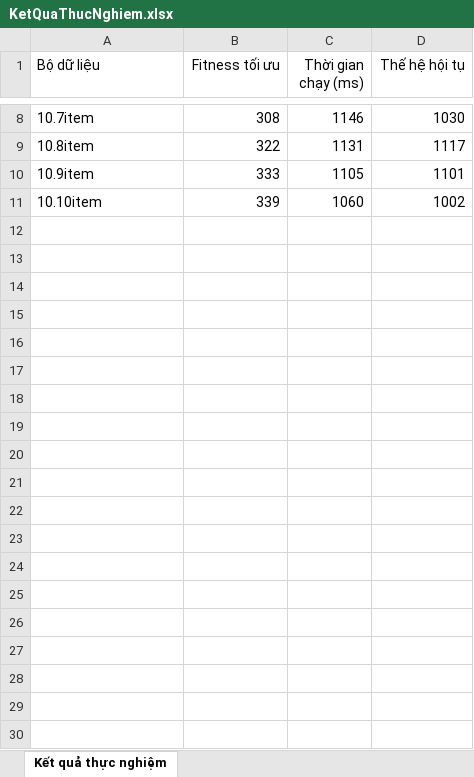
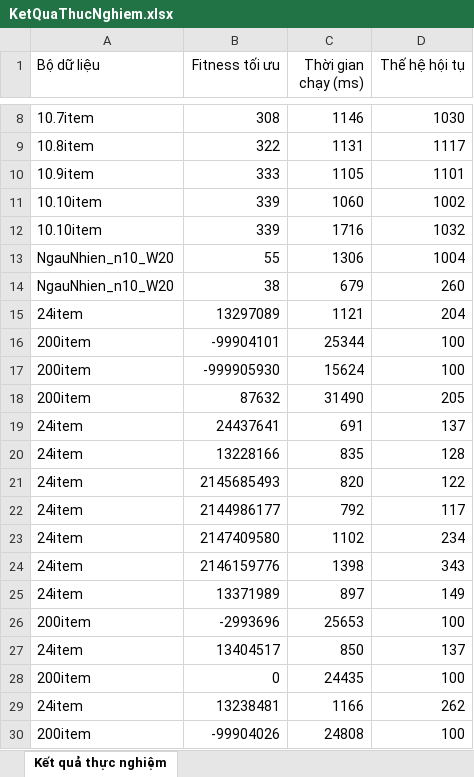
Before and after one commit to giang-vip/ThucTapCoSoNganh, an Excel workbook: KetQuaThucNghiem.xlsx, sheet Kết quả thực nghiệm, drawn as a sheet; only a part is shown, gaps mark what is left out; values as stored, in another font and other column widths than the file's, no borders; table styles not drawn; the diff covers the shown part only; the diff names each change by its address in the sheet, - before the commit and + after, or states it on an @@ line.

Commit message:
Sử lỗi golic chạy và khoởi tạo

```diff
--- a/KetQuaThucNghiem.xlsx (sheet Kết quả thực nghiệm)
+++ b/KetQuaThucNghiem.xlsx (sheet Kết quả thực nghiệm)
+row 12: 10.10item | 339 | 1716 | 1032
+row 13: NgauNhien_n10_W20 | 55 | 1306 | 1004
+row 14: NgauNhien_n10_W20 | 38 | 679 | 260
+row 15: 24item | 13297089 | 1121 | 204
+row 16: 200item | -99904101 | 25344 | 100
+row 17: 200item | -999905930 | 15624 | 100
+row 18: 200item | 87632 | 31490 | 205
+row 19: 24item | 24437641 | 691 | 137
+row 20: 24item | 13228166 | 835 | 128
+row 21: 24item | 2145685493 | 820 | 122
+row 22: 24item | 2144986177 | 792 | 117
+row 23: 24item | 2147409580 | 1102 | 234
+row 24: 24item | 2146159776 | 1398 | 343
+row 25: 24item | 13371989 | 897 | 149
+row 26: 200item | -2993696 | 25653 | 100
+row 27: 24item | 13404517 | 850 | 137
+row 28: 200item | 0 | 24435 | 100
+row 29: 24item | 13238481 | 1166 | 262
+row 30: 200item | -99904026 | 24808 | 100
```
Also changed, not shown: 28 added rows elsewhere in this sheet, 11 other files.
